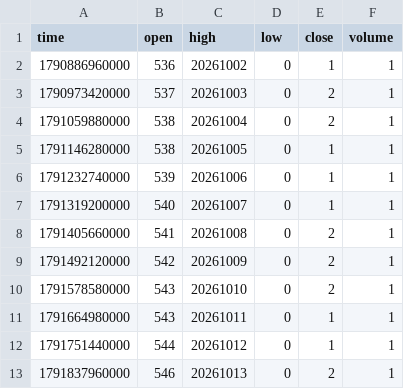
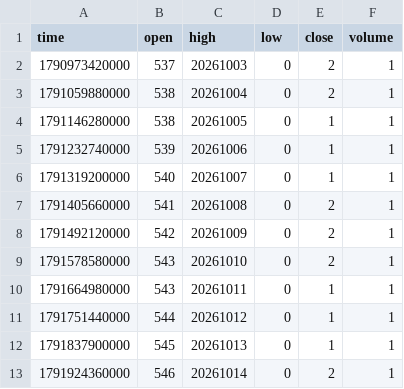
Before and after one commit to pranavmalhotra567-commits/sunrise-seed-data, a CSV file: Z_TOKYO.csv, drawn as a sheet.

```diff
--- a/Z_TOKYO.csv
+++ b/Z_TOKYO.csv
@@ -1,3 +1,2 @@
 time,open,high,low,close,volume
-1790886960000,536,20261002,0,1,1
 1790973420000,537,20261003,0,2,1
@@ -12,2 +11,3 @@ time,open,high,low,close,volume
 1791751440000,544,20261012,0,1,1
-1791837960000,546,20261013,0,2,1
+1791837900000,545,20261013,0,1,1
+1791924360000,546,20261014,0,2,1
```
Also changed, not shown: Z_LONDON.csv, Z_NYC.csv, 1 other file.
